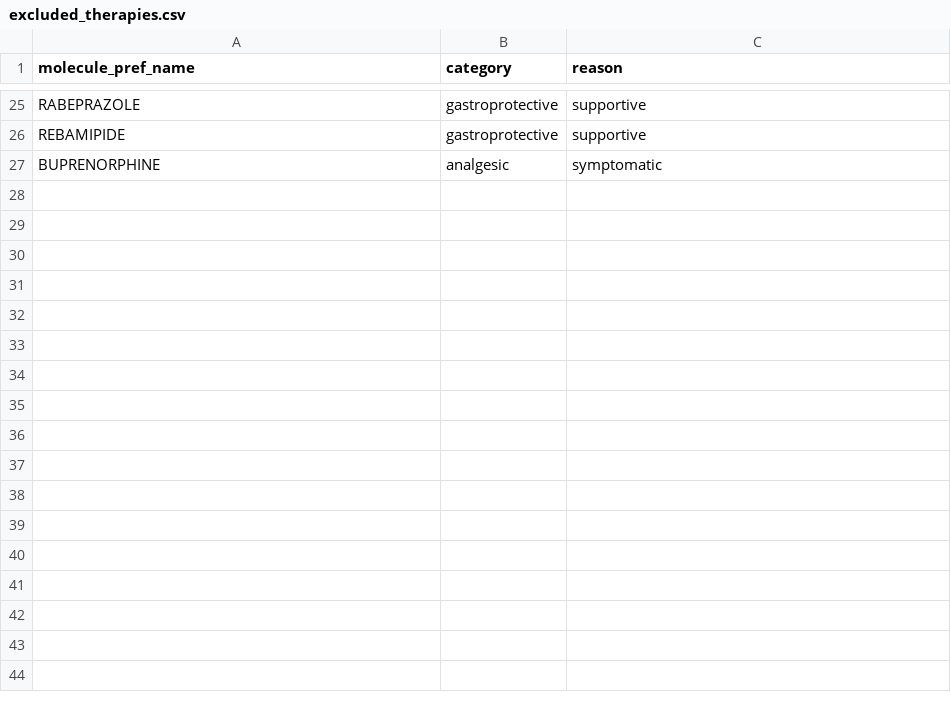
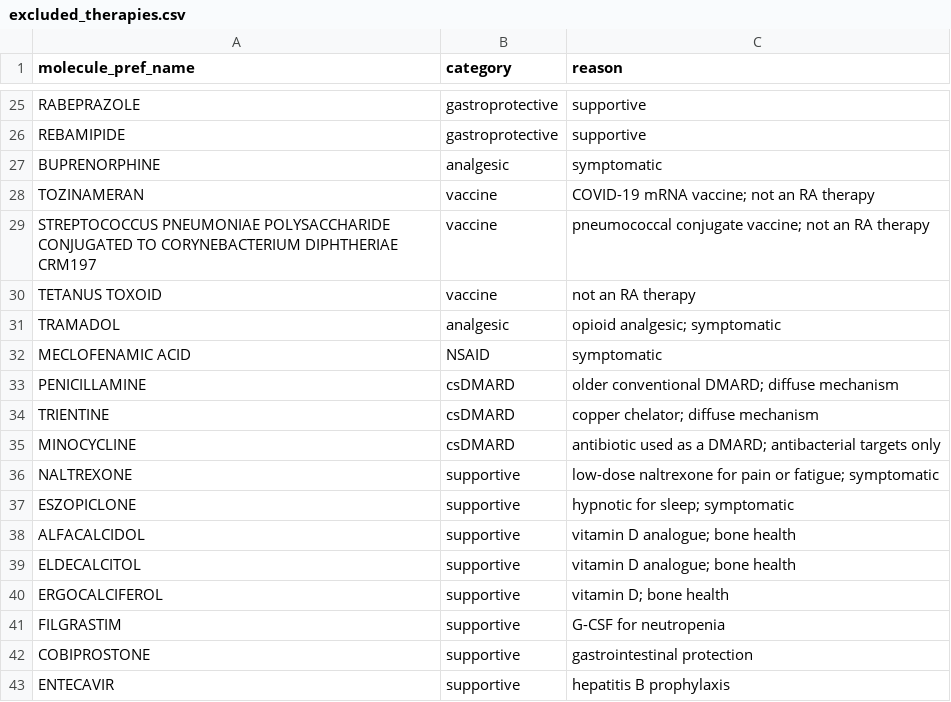
Before and after one commit to coverall2357/causal-target-to-patient, a CSV file: curated/trials/excluded_therapies.csv, drawn as a sheet; only a part is shown, gaps mark what is left out; the diff names each change by its address in the sheet, - before the commit and + after, or states it on an @@ line.

Commit message:
Add mechanism-level coverage check against ChEMBL and a curated expected list
+ coverage.py: mechanism grouping, pipeline/reference comparison, gap diagnosis
+ scripts: pull_chembl_ra_indications, compare_mechanism_coverage, diagnose_coverage_gaps
+ curated: expected_mechanisms.csv (26 sourced mechanisms), mechanism_groups.csv
~ chembl.py: RA indication pull, excluded-therapy flag, controls in fallback trials
~ curated: supportive-care exclusions, aliases, manual mechanisms (incl. CPL409116)
+ tests: test_coverage.py; test_chembl.py extended

```diff
--- a/curated/trials/excluded_therapies.csv
+++ b/curated/trials/excluded_therapies.csv
+row 28: TOZINAMERAN | vaccine | COVID-19 mRNA vaccine; not an RA therapy
+row 29: STREPTOCOCCUS PNEUMONIAE POLYSACCHARIDE CONJUGATED TO CORYNEBACTERIUM DIPHTHERIAE CRM197 | vaccine | pneumococcal conjugate vaccine; not an RA therapy
+row 30: TETANUS TOXOID | vaccine | not an RA therapy
+row 31: TRAMADOL | analgesic | opioid analgesic; symptomatic
+row 32: MECLOFENAMIC ACID | NSAID | symptomatic
+row 33: PENICILLAMINE | csDMARD | older conventional DMARD; diffuse mechanism
+row 34: TRIENTINE | csDMARD | copper chelator; diffuse mechanism
+row 35: MINOCYCLINE | csDMARD | antibiotic used as a DMARD; antibacterial targets only
+row 36: NALTREXONE | supportive | low-dose naltrexone for pain or fatigue; symptomatic
+row 37: ESZOPICLONE | supportive | hypnotic for sleep; symptomatic
+row 38: ALFACALCIDOL | supportive | vitamin D analogue; bone health
+row 39: ELDECALCITOL | supportive | vitamin D analogue; bone health
+row 40: ERGOCALCIFEROL | supportive | vitamin D; bone health
+row 41: FILGRASTIM | supportive | G-CSF for neutropenia
+row 42: COBIPROSTONE | supportive | gastrointestinal protection
+row 43: ENTECAVIR | supportive | hepatitis B prophylaxis
```
Also changed, not shown: curated/trials/intervention_overrides.csv, curated/trials/manual_mechanisms.csv, 10 other files.
